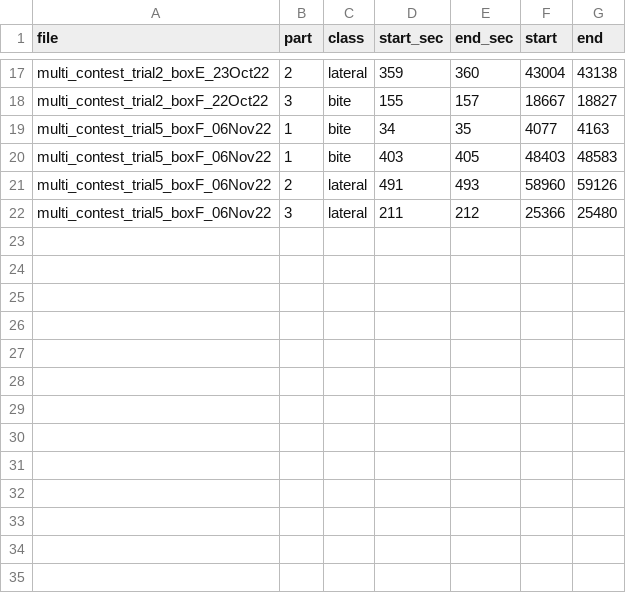
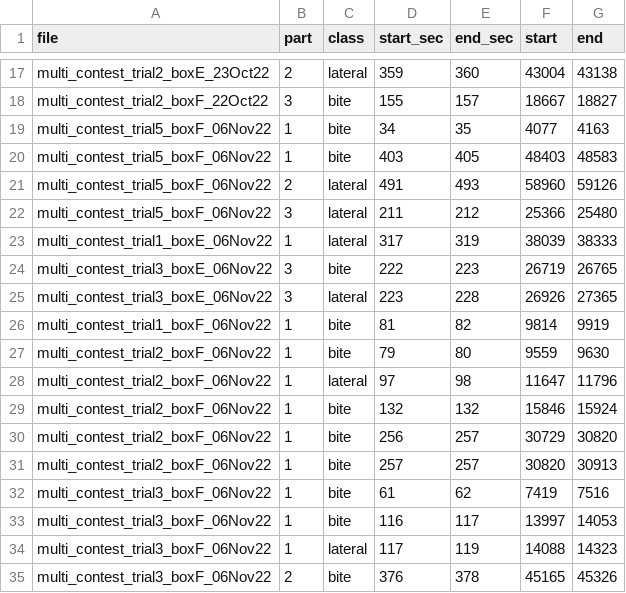
Before and after one commit to NooriChoi/VTK_2023_behavior_classification, a CSV file: data/example_motion_class.csv, drawn as a sheet; only a part is shown, gaps mark what is left out.

Commit message:
add more datasets

```diff
--- a/data/example_motion_class.csv
+++ b/data/example_motion_class.csv
@@ -22 +22,14 @@ multi_contest_trial5_boxF_06Nov22,2,lateral,491,493,58960,59126
 multi_contest_trial5_boxF_06Nov22,3,lateral,211,212,25366,25480
+multi_contest_trial1_boxE_06Nov22,1,lateral,317,319,38039,38333
+multi_contest_trial3_boxE_06Nov22,3,bite,222,223,26719,26765
+multi_contest_trial3_boxE_06Nov22,3,lateral,223,228,26926,27365
+multi_contest_trial1_boxF_06Nov22,1,bite,81,82,9814,9919
+multi_contest_trial2_boxF_06Nov22,1,bite,79,80,9559,9630
+multi_contest_trial2_boxF_06Nov22,1,lateral,97,98,11647,11796
+multi_contest_trial2_boxF_06Nov22,1,bite,132,132,15846,15924
+multi_contest_trial2_boxF_06Nov22,1,bite,256,257,30729,30820
+multi_contest_trial2_boxF_06Nov22,1,bite,257,257,30820,30913
+multi_contest_trial3_boxF_06Nov22,1,bite,61,62,7419,7516
+multi_contest_trial3_boxF_06Nov22,1,bite,116,117,13997,14053
+multi_contest_trial3_boxF_06Nov22,1,lateral,117,119,14088,14323
+multi_contest_trial3_boxF_06Nov22,2,bite,376,378,45165,45326
```
Also changed, not shown: 6 other files.
